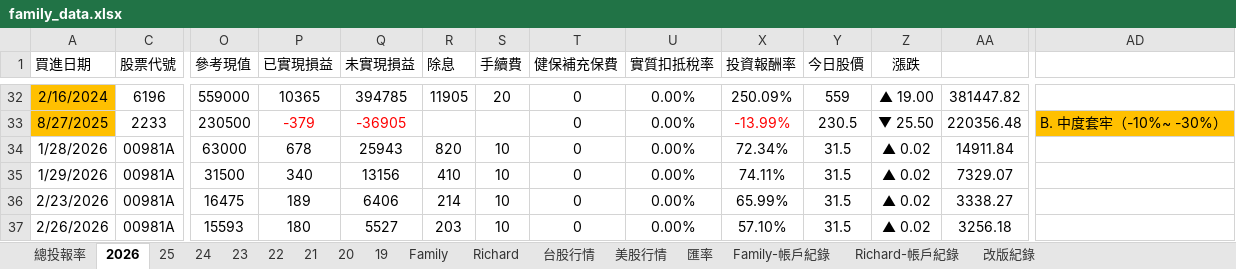
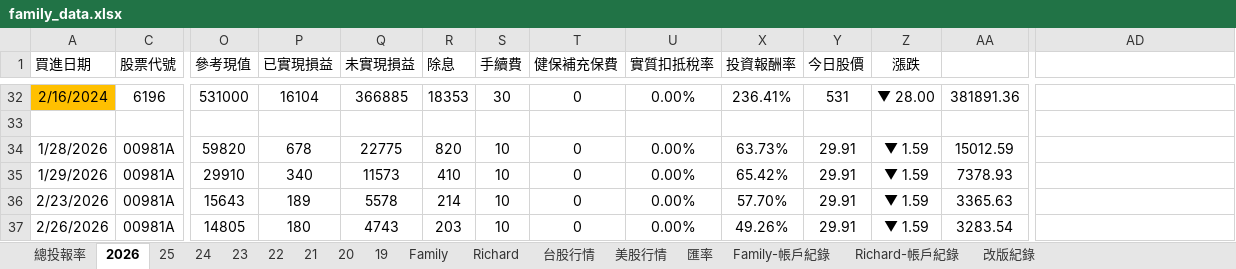
Before and after one commit to even182/family-streamlit-dashboard, an Excel workbook: data/family_data.xlsx, sheet 2026, drawn as a sheet; only a part is shown, gaps mark what is left out; values as stored, in another font and other column widths than the file's, no borders; conditional formats not drawn; rows hold the shown columns only; the diff covers the shown part only; the diff names each change by its address in the sheet, - before the commit and + after, or states it on an @@ line.

```diff
--- a/data/family_data.xlsx (sheet 2026)
+++ b/data/family_data.xlsx (sheet 2026)
-O32 (參考現值): 559000
+O32 (參考現值): 531000
-P32 (已實現損益): 10365
+P32 (已實現損益): 16104
-Q32 (未實現損益): 394785
+Q32 (未實現損益): 366885
-R32 (除息): 11905
+R32 (除息): 18353
-S32 (手續費): 20
+S32 (手續費): 30
-X32 (投資報酬率): 250.09%
+X32 (投資報酬率): 236.41%
-Y32 (今日股價): 559
+Y32 (今日股價): 531
-Z32 (漲跌): ▲ 19.00
+Z32 (漲跌): ▼ 28.00
-AA32: 381447.82
+AA32: 381891.36
-row 33: 8/27/2025 | 2233 | 230500 | -379 | -36905 |  |  | 0 | 0.00% | -13.99% | 230.5 | ▼ 25.50 | 220356.48 | B. 中度套牢（-10%~ -30%）
+row 33: (empty)
-A33 fill: #FFC000
+A33 fill: none
-AD33 fill: #FFC000
+AD33 fill: none
-O34 (參考現值): 63000
+O34 (參考現值): 59820
-Q34 (未實現損益): 25943
+Q34 (未實現損益): 22775
-X34 (投資報酬率): 72.34%
+X34 (投資報酬率): 63.73%
-Y34:Y37 (今日股價): 31.5
+Y34:Y37 (今日股價): 29.91
-Z34:Z37 (漲跌): ▲ 0.02
+Z34:Z37 (漲跌): ▼ 1.59
-AA34: 14911.84
+AA34: 15012.59
-O35 (參考現值): 31500
+O35 (參考現值): 29910
-Q35 (未實現損益): 13156
+Q35 (未實現損益): 11573
-X35 (投資報酬率): 74.11%
+X35 (投資報酬率): 65.42%
-AA35: 7329.07
+AA35: 7378.93
-O36 (參考現值): 16475
+O36 (參考現值): 15643
-Q36 (未實現損益): 6406
+Q36 (未實現損益): 5578
-X36 (投資報酬率): 65.99%
+X36 (投資報酬率): 57.70%
-AA36: 3338.27
+AA36: 3365.63
-O37 (參考現值): 15593
+O37 (參考現值): 14805
-Q37 (未實現損益): 5527
+Q37 (未實現損益): 4743
-X37 (投資報酬率): 57.10%
+X37 (投資報酬率): 49.26%
-AA37: 3256.18
+AA37: 3283.54
```
Also changed, not shown: 5 added rows, 5 removed rows, 262 edited cells and cell formats elsewhere in this sheet, sheet 台股行情, sheet Family, sheet Richard, sheet 21, sheet 25, sheet 24, 5 more sheets, formulas that keep their value, hidden cells, charts or pictures.
